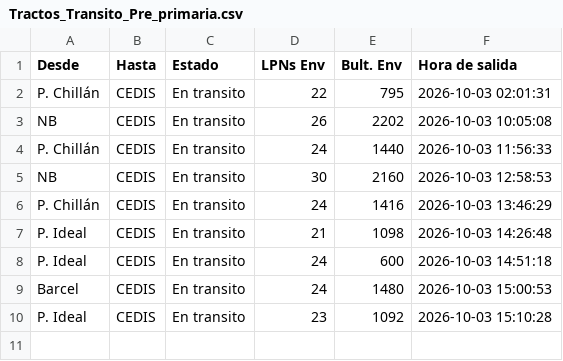
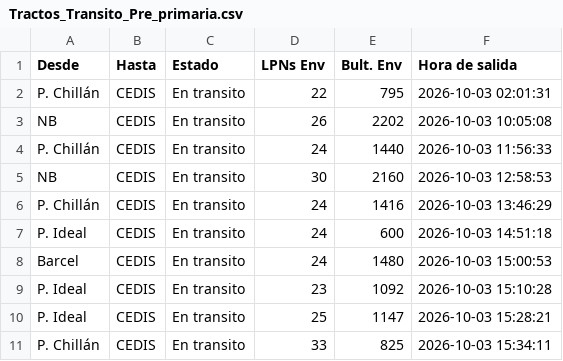
Before and after one commit to ErhickDiaz/COPIA-DASHBOARD_STREAMLIT_LOGISTIC, a CSV file: data/Tractos_Transito_Pre_primaria.csv, drawn as a sheet.

Commit message:
Actualización 2026-10-03 15:53:18.778246

```diff
--- a/data/Tractos_Transito_Pre_primaria.csv
+++ b/data/Tractos_Transito_Pre_primaria.csv
@@ -6,3 +6,2 @@ NB,CEDIS,En transito,30,2160,2026-10-03 12:58:53
 P. Chillán,CEDIS,En transito,24,1416,2026-10-03 13:46:29
-P. Ideal,CEDIS,En transito,21,1098,2026-10-03 14:26:48
 P. Ideal,CEDIS,En transito,24,600,2026-10-03 14:51:18
@@ -10 +9,3 @@ Barcel,CEDIS,En transito,24,1480,2026-10-03 15:00:53
 P. Ideal,CEDIS,En transito,23,1092,2026-10-03 15:10:28
+P. Ideal,CEDIS,En transito,25,1147,2026-10-03 15:28:21
+P. Chillán,CEDIS,En transito,33,825,2026-10-03 15:34:11
```
